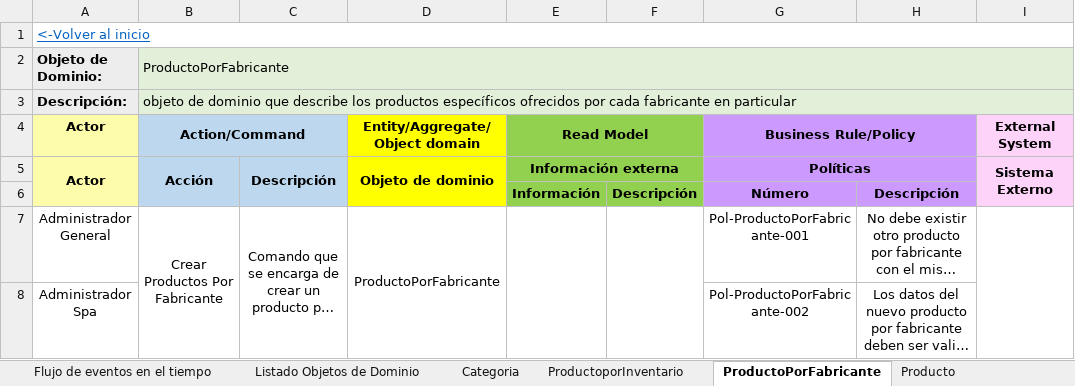
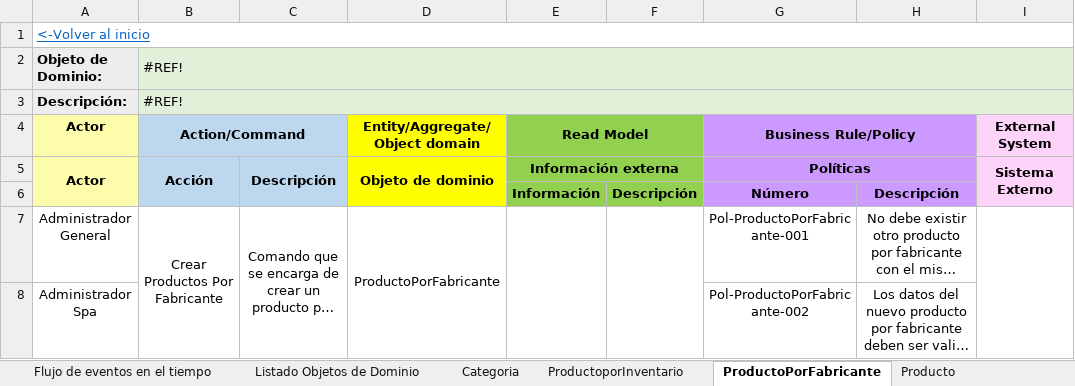
Before and after one commit to cristianospina/DOO, an Excel workbook: SpaOnline/EventStorming/Productos Event Storming.xlsx, sheet ProductoPorFabricante, drawn as a sheet; only a part is shown; long unchanged cells end in …; values as stored, in another font and other column widths than the file's, no borders; the diff names each change by its address in the sheet, - before the commit and + after, or states it on an @@ line.

```diff
--- a/SpaOnline/EventStorming/Productos Event Storming.xlsx (sheet ProductoPorFabricante)
+++ b/SpaOnline/EventStorming/Productos Event Storming.xlsx (sheet ProductoPorFabricante)
-B2 (Action/Command): ProductoPorFabricante
+B2 (Action/Command): #REF!
-B3 (Action/Command): objeto de dominio que describe los productos específicos ofrecidos por cada fabricante en particular
+B3 (Action/Command): #REF!
```
Also changed, not shown: sheet Listado Objetos de Dominio, charts or pictures, SpaOnline/EventStorming/CitaReserva - Event Storming.xlsx, 2 other files.
